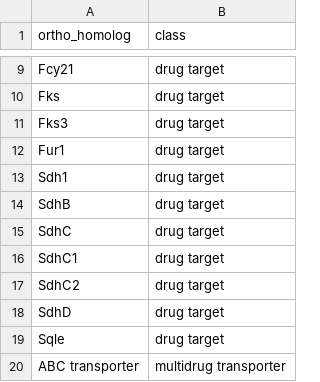
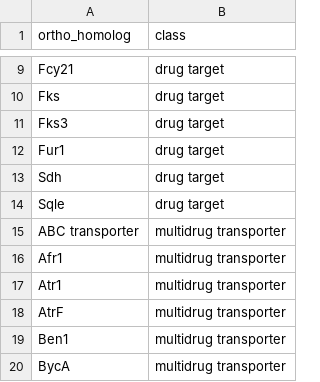
Before and after one commit to Landrylab/FungAMR, a CSV file: genes_class.csv, drawn as a sheet; only a part is shown, gaps mark what is left out; the shorter side is filled out with more unchanged rows.

```diff
--- a/genes_class.csv
+++ b/genes_class.csv
@@ -12,8 +12,3 @@ Fks3,drug target
 Fur1,drug target
-Sdh1,drug target
-SdhB,drug target
-SdhC,drug target
-SdhC1,drug target
-SdhC2,drug target
-SdhD,drug target
+Sdh,drug target
 Sqle,drug target
```
Also changed, not shown: drugs_class.csv, species_class.csv.
